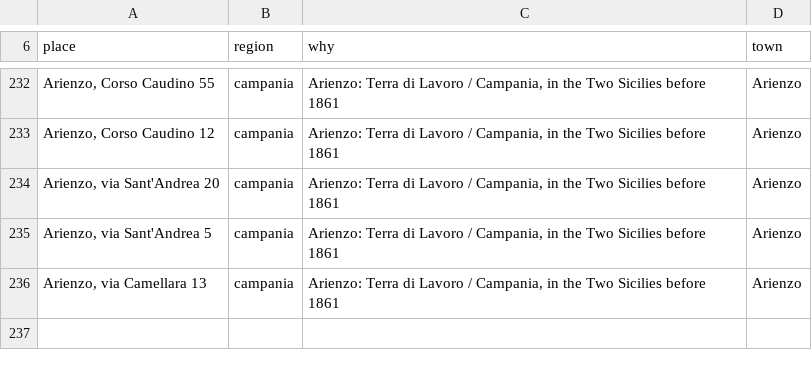
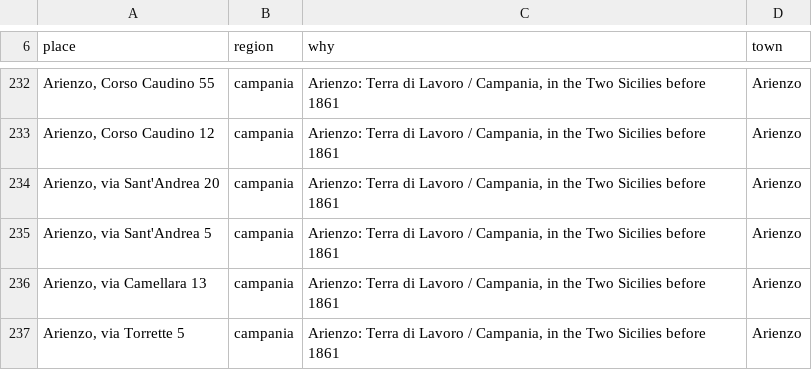
Before and after one commit to daviddef/TheFalco, a TSV file: data/era-ground.tsv, drawn as a sheet; only a part is shown, gaps mark what is left out; the diff names each change by its address in the sheet, - before the commit and + after, or states it on an @@ line.

```diff
--- a/data/era-ground.tsv
+++ b/data/era-ground.tsv
+row 237: Arienzo, via Torrette 5 | campania | Arienzo: Terra di Lavoro / Campania, in the Two Sicilies before 1861 | Arienzo
```
Also changed, not shown: 5 other files.
